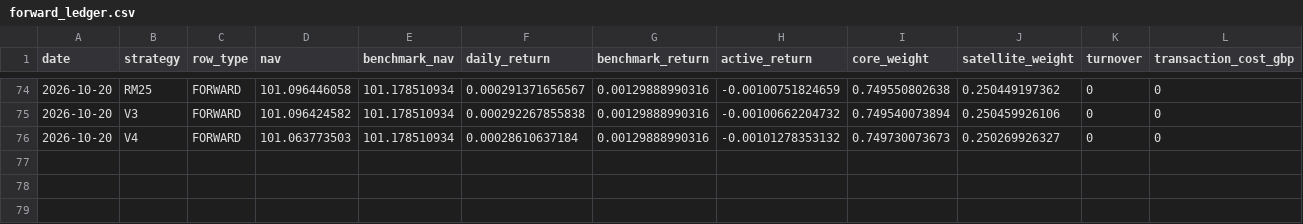
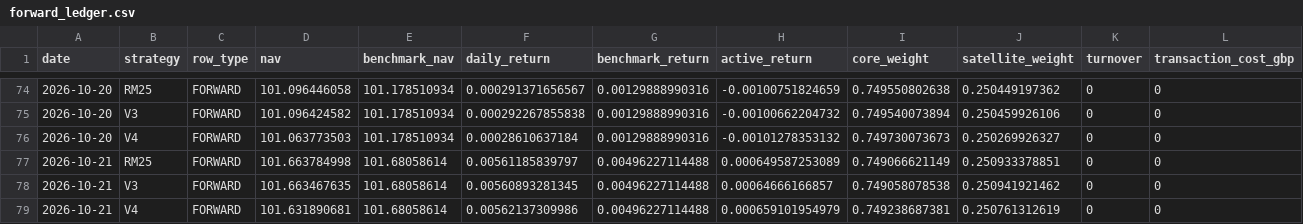
Before and after one commit to nicobouch97/fund100-research, a CSV file: forward_outputs/forward_ledger.csv, drawn as a sheet; only a part is shown, gaps mark what is left out; rows hold the shown columns only; the diff names each change by its address in the sheet, - before the commit and + after, or states it on an @@ line.

Commit message:
Forward Lab v1.1 update 2026-10-22

```diff
--- a/forward_outputs/forward_ledger.csv
+++ b/forward_outputs/forward_ledger.csv
+row 77: 2026-10-21 | RM25 | FORWARD | 101.663784998 | 101.68058614 | 0.00561185839797 | 0.00496227114488 | 0.000649587253089 | 0.749066621149 | 0.250933378851 | 0 | 0
+row 78: 2026-10-21 | V3 | FORWARD | 101.663467635 | 101.68058614 | 0.00560893281345 | 0.00496227114488 | 0.00064666166857 | 0.749058078538 | 0.250941921462 | 0 | 0
+row 79: 2026-10-21 | V4 | FORWARD | 101.631890681 | 101.68058614 | 0.00562137309986 | 0.00496227114488 | 0.000659101954979 | 0.749238687381 | 0.250761312619 | 0 | 0
```
Also changed, not shown: 2 other files.
